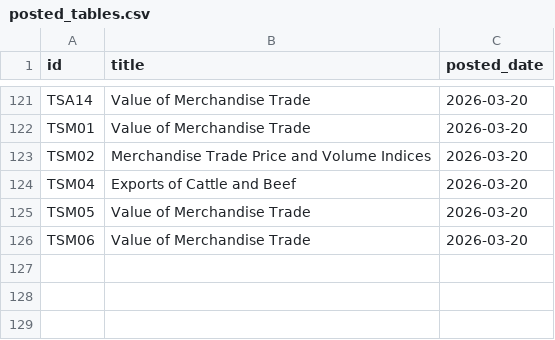
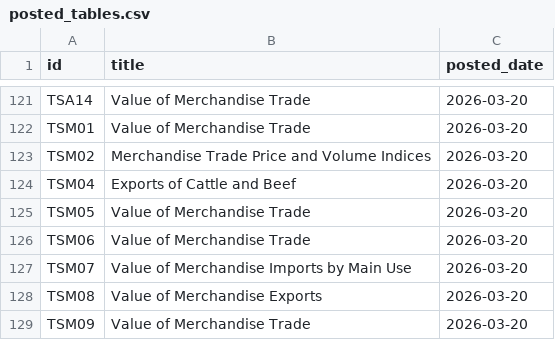
Before and after one commit to damien-dupre/csoie_bot, a CSV file: data/posted_tables.csv, drawn as a sheet; only a part is shown, gaps mark what is left out; the diff names each change by its address in the sheet, - before the commit and + after, or states it on an @@ line.

```diff
--- a/data/posted_tables.csv
+++ b/data/posted_tables.csv
+row 127: TSM07 | Value of Merchandise Imports by Main Use | 2026-03-20
+row 128: TSM08 | Value of Merchandise Exports | 2026-03-20
+row 129: TSM09 | Value of Merchandise Trade | 2026-03-20
```
